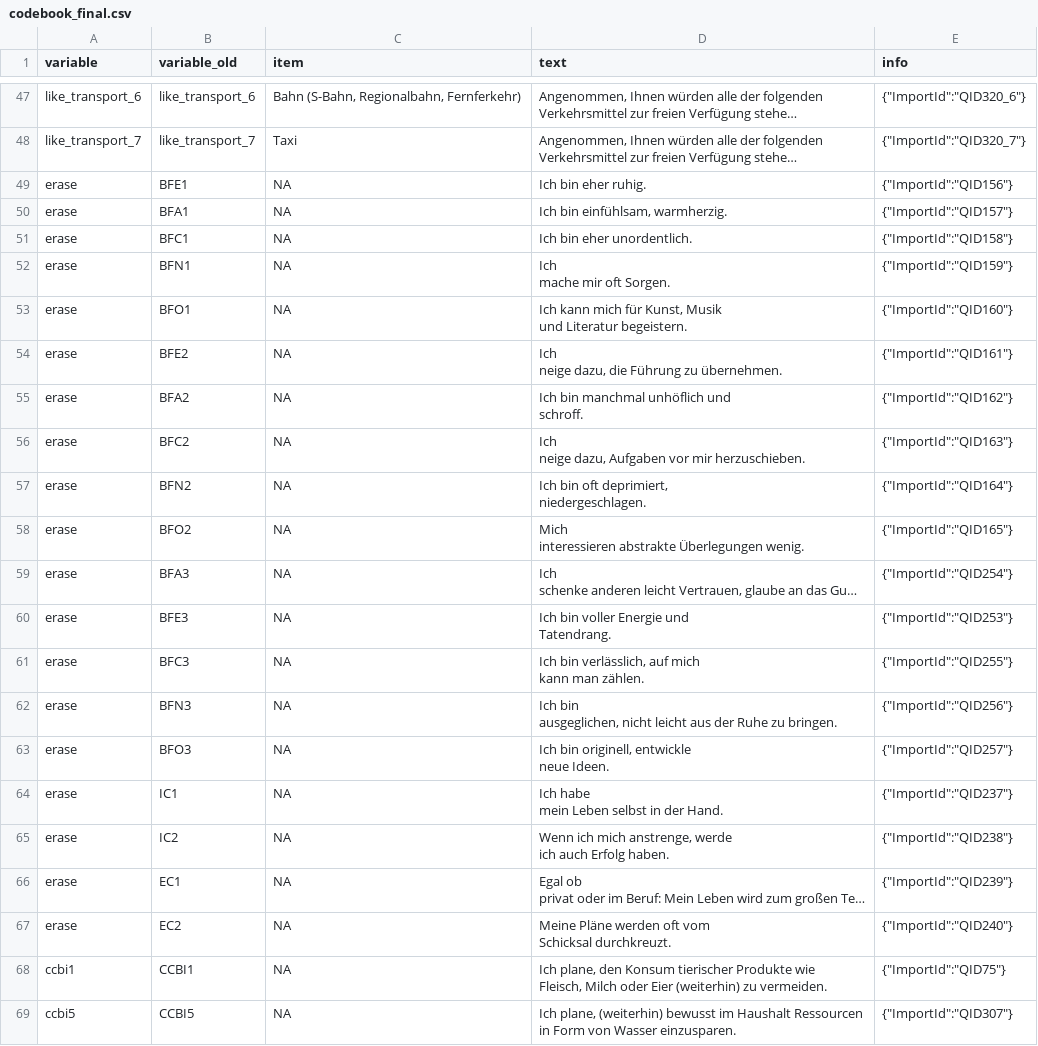
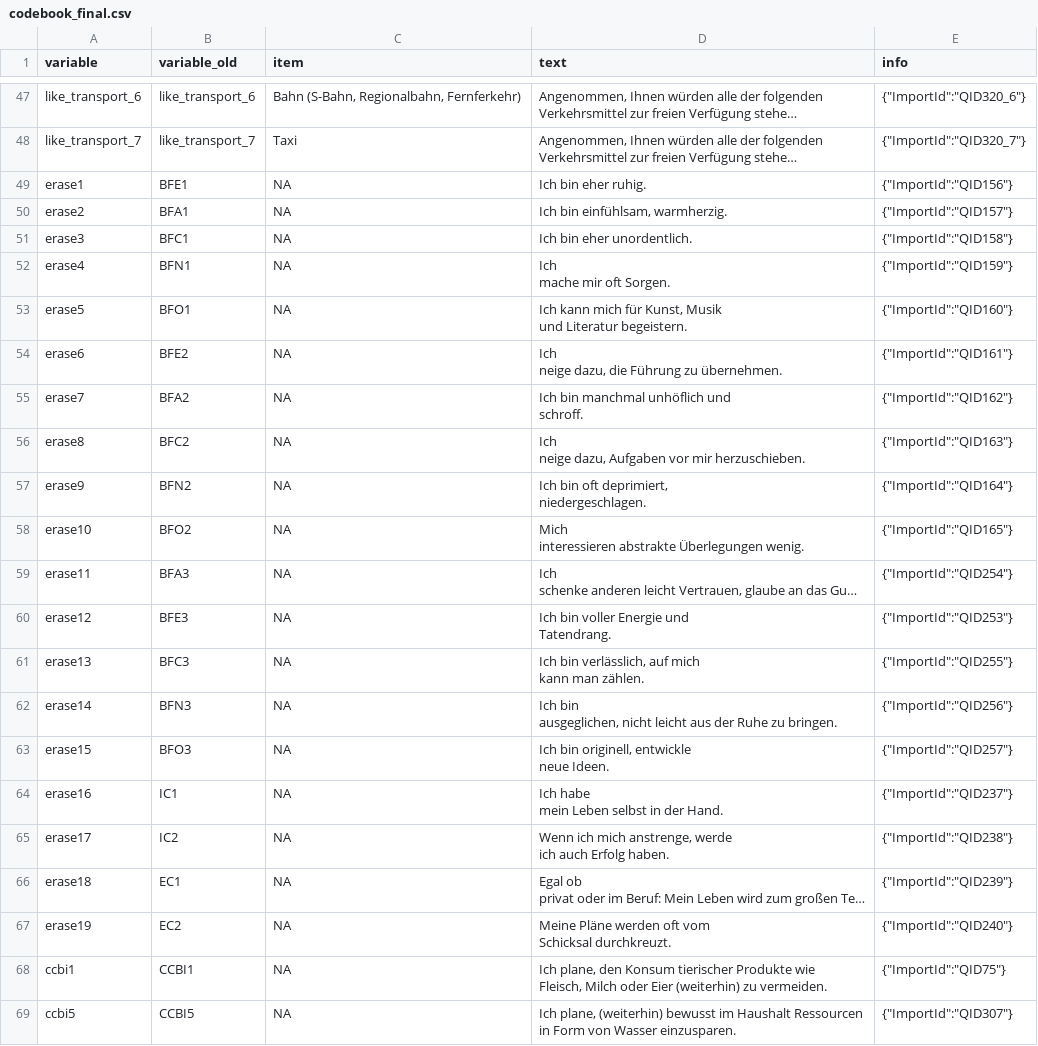
Before and after one commit to rwth-comm/WS2324_Gruppe1, a CSV file: data/codebook_final.csv, drawn as a sheet; only a part is shown, gaps mark what is left out; long unchanged cells end in …; the diff covers the shown part only; the diff names each change by its address in the sheet, - before the commit and + after, or states it on an @@ line.

```diff
--- a/data/codebook_final.csv
+++ b/data/codebook_final.csv
-A49 (variable): erase
+A49 (variable): erase1
-A50 (variable): erase
+A50 (variable): erase2
-A51 (variable): erase
+A51 (variable): erase3
-A52 (variable): erase
+A52 (variable): erase4
-A53 (variable): erase
+A53 (variable): erase5
-A54 (variable): erase
+A54 (variable): erase6
-A55 (variable): erase
+A55 (variable): erase7
-A56 (variable): erase
+A56 (variable): erase8
-A57 (variable): erase
+A57 (variable): erase9
-A58 (variable): erase
+A58 (variable): erase10
-A59 (variable): erase
+A59 (variable): erase11
-A60 (variable): erase
+A60 (variable): erase12
-A61 (variable): erase
+A61 (variable): erase13
-A62 (variable): erase
+A62 (variable): erase14
-A63 (variable): erase
+A63 (variable): erase15
-A64 (variable): erase
+A64 (variable): erase16
-A65 (variable): erase
+A65 (variable): erase17
-A66 (variable): erase
+A66 (variable): erase18
-A67 (variable): erase
+A67 (variable): erase19
```
Also changed, not shown: 24 edited cells elsewhere in this file.
